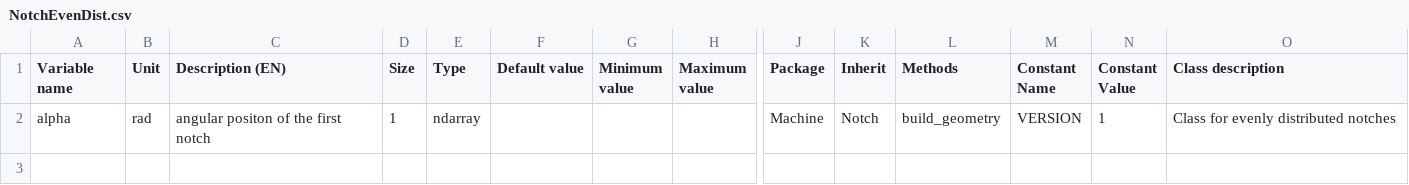
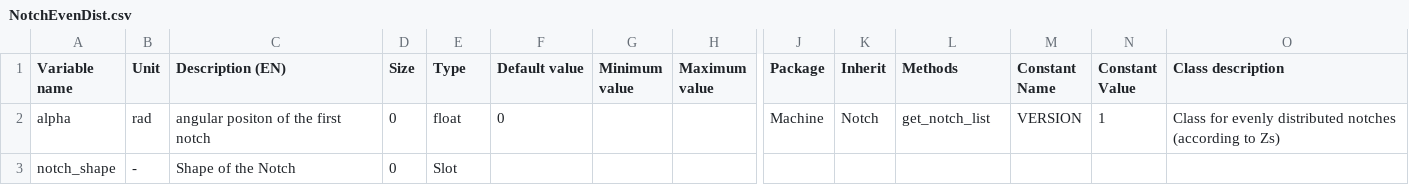
Before and after one commit to Eomys/pyleecan, a CSV file: Generator/ClassesRef/Machine/NotchEvenDist.csv, drawn as a sheet; only a part is shown, gaps mark what is left out; rows hold the shown columns only; the diff names each change by its address in the sheet, - before the commit and + after, or states it on an @@ line.

Commit message:
[CO] New notch definition

```diff
--- a/Generator/ClassesRef/Machine/NotchEvenDist.csv
+++ b/Generator/ClassesRef/Machine/NotchEvenDist.csv
-D2 (Size): 1
+D2 (Size): 0
-E2 (Type): ndarray
+E2 (Type): float
-F2 (Default value): (empty)
+F2 (Default value): 0
-L2 (Methods): build_geometry
+L2 (Methods): get_notch_list
-O2 (Class description): Class for evenly distributed notches
+O2 (Class description): Class for evenly distributed notches (according to Zs)
+row 3: notch_shape | - | Shape of the Notch | 0 | Slot
```
Also changed, not shown: Generator/ClassesRef/Machine/Lamination.csv, Generator/ClassesRef/Machine/Notch.csv, 9 other files.
